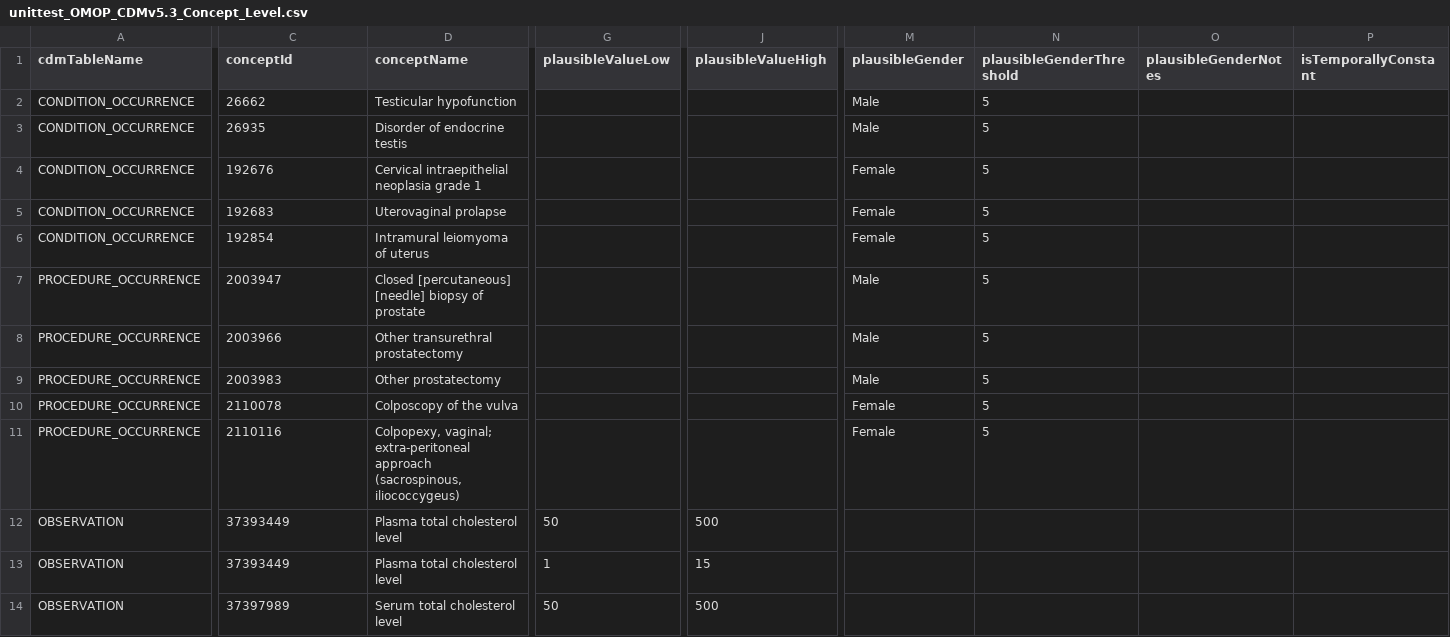
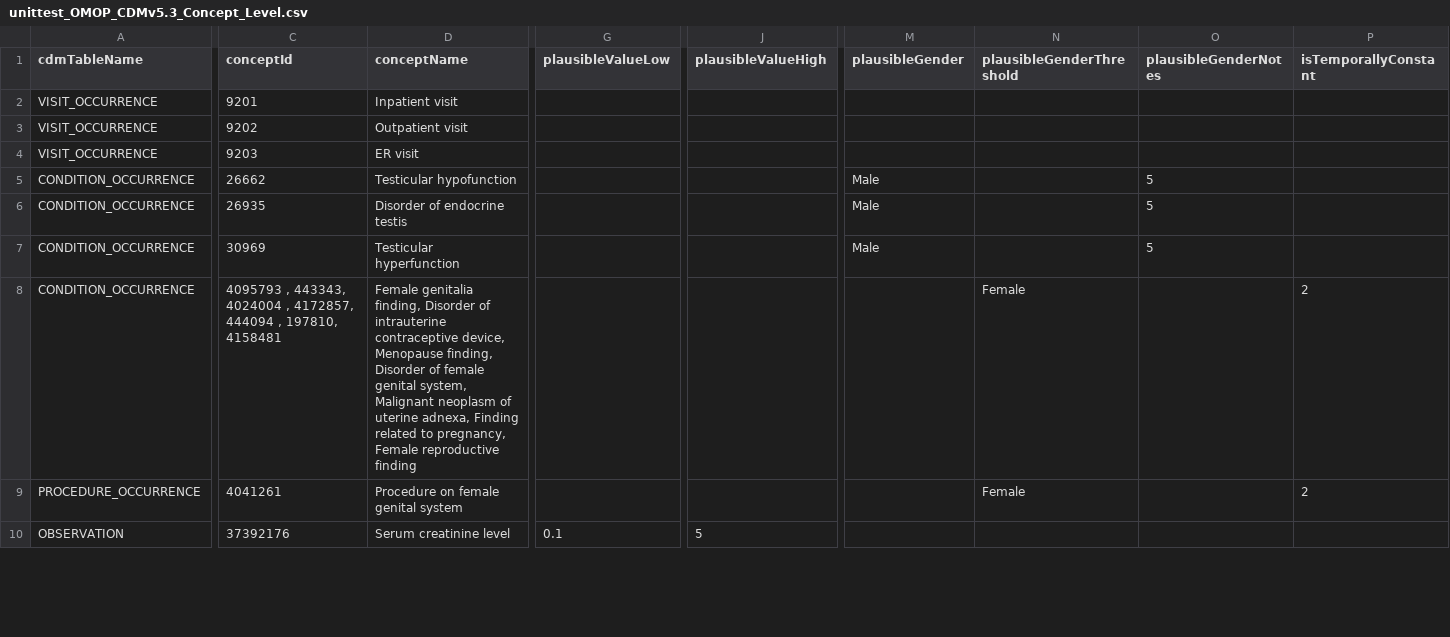
Before and after one commit to OHDSI/DataQualityDashboard, a CSV file: inst/csv/unittest_OMOP_CDMv5.3_Concept_Level.csv, drawn as a sheet; only a part is shown, gaps mark what is left out; removed rows and columns are numbered as before the commit, all else as after; rows hold the shown columns only; the diff covers the shown part only; the diff names each change by its address in the sheet, - before the commit and + after, or states it on an @@ line.

Commit message:
fix unit test concept csv

```diff
--- a/inst/csv/unittest_OMOP_CDMv5.3_Concept_Level.csv
+++ b/inst/csv/unittest_OMOP_CDMv5.3_Concept_Level.csv
+row 2: VISIT_OCCURRENCE | 9201 | Inpatient visit
+row 3: VISIT_OCCURRENCE | 9202 | Outpatient visit
+row 4: VISIT_OCCURRENCE | 9203 | ER visit
-N5:N6 (plausibleGenderThreshold): 5
+N5:N6 (plausibleGenderThreshold): (empty)
-O5:O6 (plausibleGenderNotes): (empty)
+O5:O6 (plausibleGenderNotes): 5
-row 4: CONDITION_OCCURRENCE | 192676 | Cervical intraepithelial neoplasia grade 1 |  |  | Female | 5
-C7 (conceptId): 192683
+C7 (conceptId): 30969
-D7 (conceptName): Uterovaginal prolapse
+D7 (conceptName): Testicular hyperfunction
-M7 (plausibleGender): Female
+M7 (plausibleGender): Male
-N7 (plausibleGenderThreshold): 5
+N7 (plausibleGenderThreshold): (empty)
-O7 (plausibleGenderNotes): (empty)
+O7 (plausibleGenderNotes): 5
-C8 (conceptId): 192854
+C8 (conceptId): 4095793 , 443343, 4024004 , 4172857, 444094 , 197810, 4158481
-D8 (conceptName): Intramural leiomyoma of uterus
+D8 (conceptName): Female genitalia finding, Disorder of intrauterine contraceptive device, Menopause finding, Disorder of female genital system, Malignant neoplasm of uterine adnexa, Finding related to pregnancy, Female reproductive finding
-M8 (plausibleGender): Female
+M8 (plausibleGender): (empty)
-N8:N9 (plausibleGenderThreshold): 5
+N8:N9 (plausibleGenderThreshold): Female
-P8:P9 (isTemporallyConstant): (empty)
+P8:P9 (isTemporallyConstant): 2
-C9 (conceptId): 2003947
+C9 (conceptId): 4041261
-D9 (conceptName): Closed [percutaneous] [needle] biopsy of prostate
+D9 (conceptName): Procedure on female genital system
-M9 (plausibleGender): Male
+M9 (plausibleGender): (empty)
-row 8: PROCEDURE_OCCURRENCE | 2003966 | Other transurethral prostatectomy |  |  | Male | 5
-row 9: PROCEDURE_OCCURRENCE | 2003983 | Other prostatectomy |  |  | Male | 5
-row 10: PROCEDURE_OCCURRENCE | 2110078 | Colposcopy of the vulva |  |  | Female | 5
-row 11: PROCEDURE_OCCURRENCE | 2110116 | Colpopexy, vaginal; extra-peritoneal approach (sacrospinous, iliococcygeus) |  |  | Female | 5
-row 12: OBSERVATION | 37393449 | Plasma total cholesterol level | 50 | 500
-row 13: OBSERVATION | 37393449 | Plasma total cholesterol level | 1 | 15
-C10 (conceptId): 37397989
+C10 (conceptId): 37392176
-D10 (conceptName): Serum total cholesterol level
+D10 (conceptName): Serum creatinine level
-G10 (plausibleValueLow): 50
+G10 (plausibleValueLow): 0.1
-J10 (plausibleValueHigh): 500
+J10 (plausibleValueHigh): 5
```
Also changed, not shown: 2 added rows, 6 removed rows and 6 edited cells elsewhere in this file, 1 other file.
